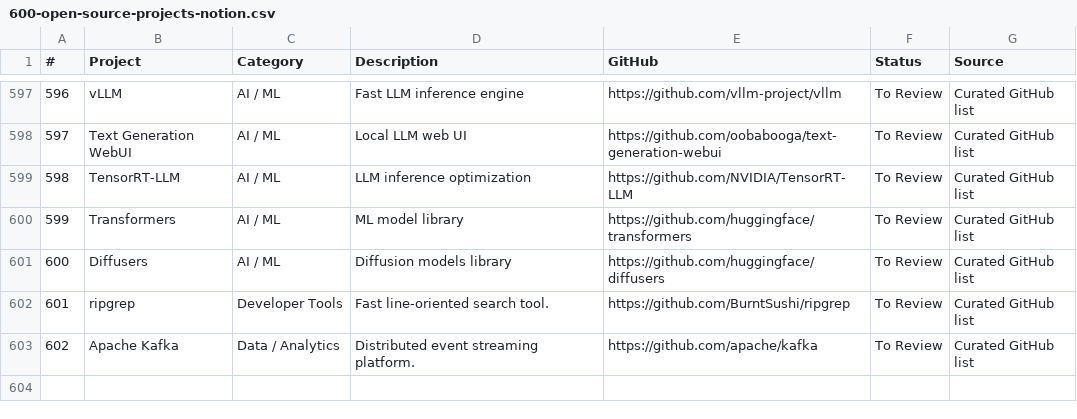
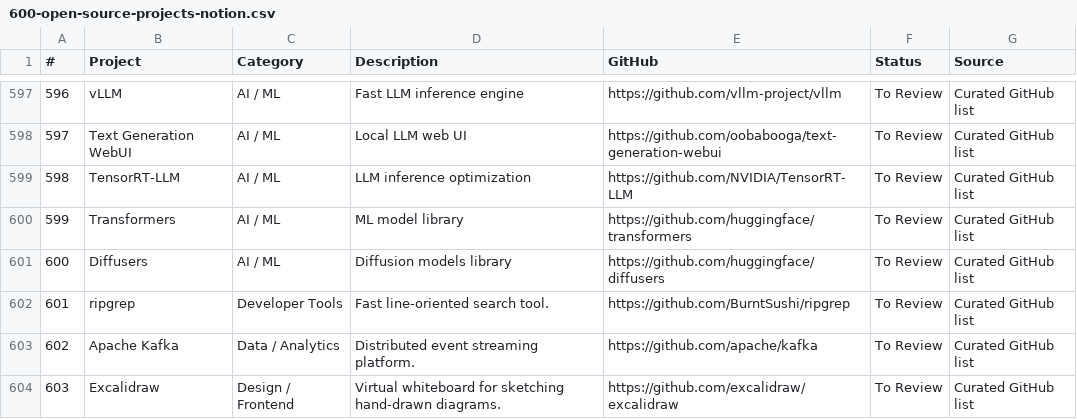
Before and after one commit to noahelhadedy/600-open-source-projects, a CSV file: 600-open-source-projects-notion.csv, drawn as a sheet; only a part is shown, gaps mark what is left out.

Commit message:
Add Excalidraw to Design / Frontend category

```diff
--- a/600-open-source-projects-notion.csv
+++ b/600-open-source-projects-notion.csv
@@ -603 +603,2 @@
 602,Apache Kafka,Data / Analytics,Distributed event streaming platform.,https://github.com/apache/kafka,To Review,Curated GitHub list
+603,Excalidraw,Design / Frontend,Virtual whiteboard for sketching hand-drawn diagrams.,https://github.com/excalidraw/excalidraw,To Review,Curated GitHub list
```
Also changed, not shown: 1 other file.
